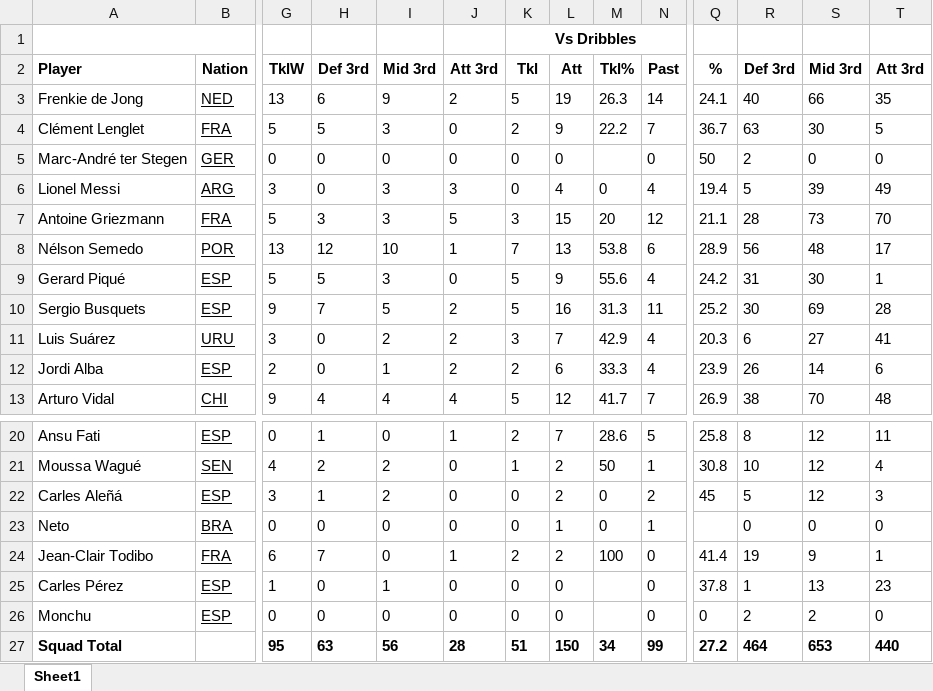
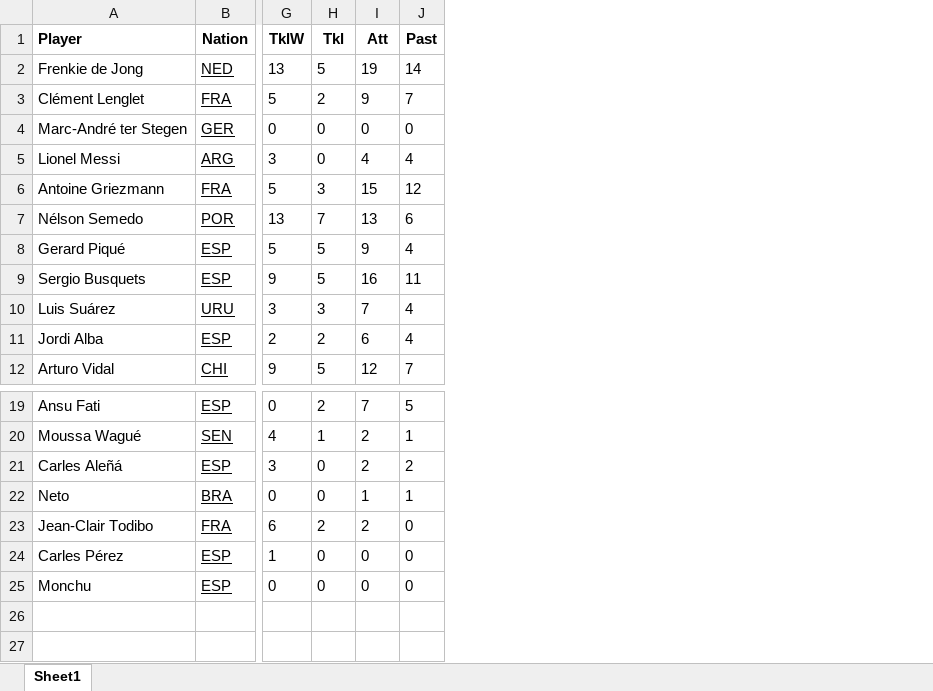
Before and after one commit to vietnh25/viethoangnghiem-fundamental-c4e13, an Excel workbook: Fundamental/project/championsleague2019/defensiveactions.xlsx, sheet Sheet1, drawn as a sheet; only a part is shown, gaps mark what is left out; values as stored, in another font and other column widths than the file's, no borders; removed rows and columns are numbered as before the commit, all else as after; rows hold the shown columns only; the diff names each change by its address in the sheet, - before the commit and + after, or states it on an @@ line.

Commit message:
project

```diff
--- a/Fundamental/project/championsleague2019/defensiveactions.xlsx (sheet Sheet1)
+++ b/Fundamental/project/championsleague2019/defensiveactions.xlsx (sheet Sheet1)
-column H (Def 3rd), rows 3-13: 6 | 5 | 0 | 0 | 3 | 12 | 5 | 7 | 0 | 0 | 4; rows 20-26: 1 | 2 | 1 | 0 | 7 | 0 | 0
-column I (Mid 3rd), rows 3-13: 9 | 3 | 0 | 3 | 3 | 10 | 3 | 5 | 2 | 1 | 4; rows 20-26: 0 | 2 | 2 | 0 | 0 | 1 | 0
-column J (Att 3rd), rows 3-13: 2 | 0 | 0 | 3 | 5 | 1 | 0 | 2 | 2 | 2 | 4; rows 20-26: 1 | 0 | 0 | 0 | 1 | 0 | 0
-column M (Tkl%), rows 3-13: 26.3 | 22.2 |  | 0 | 20 | 53.8 | 55.6 | 31.3 | 42.9 | 33.3 | 41.7; rows 20-24: 28.6 | 50 | 0 | 0 | 100
-column Q (%), rows 3-13: 24.1 | 36.7 | 50 | 19.4 | 21.1 | 28.9 | 24.2 | 25.2 | 20.3 | 23.9 | 26.9; rows 20-26: 25.8 | 30.8 | 45 |  | 41.4 | 37.8 | 0
-column R (Def 3rd), rows 3-13: 40 | 63 | 2 | 5 | 28 | 56 | 31 | 30 | 6 | 26 | 38; rows 20-26: 8 | 10 | 5 | 0 | 19 | 1 | 2
-column S (Mid 3rd), rows 3-13: 66 | 30 | 0 | 39 | 73 | 48 | 30 | 69 | 27 | 14 | 70; rows 20-26: 12 | 12 | 12 | 0 | 9 | 13 | 2
-column T (Att 3rd), rows 3-13: 35 | 5 | 0 | 49 | 70 | 17 | 1 | 28 | 41 | 6 | 48; rows 20-26: 11 | 4 | 3 | 0 | 1 | 23 | 0
-row 1:  |  |  |  |  |  | Vs Dribbles
-row 27: Squad Total |  | 95 | 63 | 56 | 28 | 51 | 150 | 34 | 99 | 27.2 | 464 | 653 | 440
```
Also changed, not shown: Fundamental/project/championsleague2019/goalandshotcreation.xlsx, Fundamental/project/championsleague2019/passing.xlsx, 21 other files.
